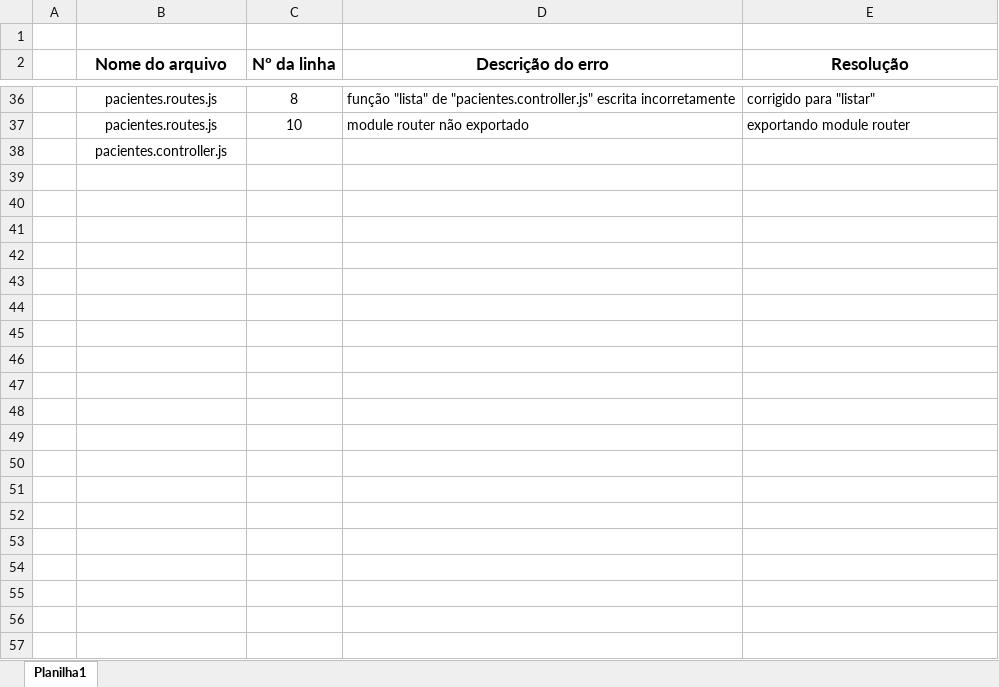
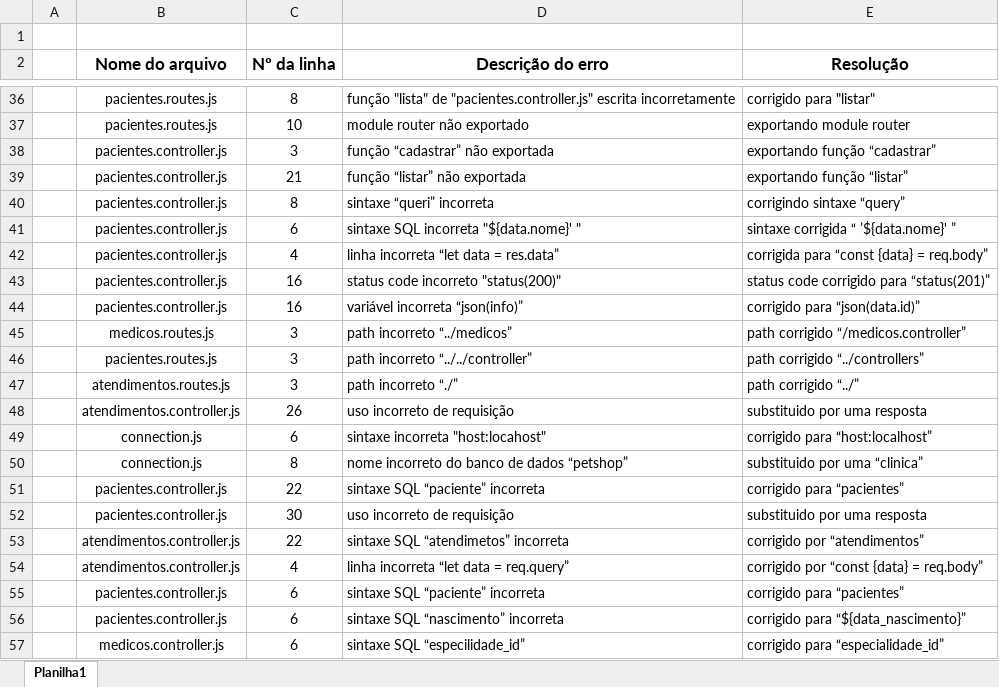
Before and after one commit to isaacgoncod/PWBE, an Excel workbook: senai/aula011/exercicio-clinica/backend/docs/Lista de Erros.xlsx, sheet Planilha1, drawn as a sheet; only a part is shown, gaps mark what is left out; values as stored, in another font and other column widths than the file's, no borders; removed rows and columns are numbered as before the commit, all else as after; the diff names each change by its address in the sheet, - before the commit and + after, or states it on an @@ line.

Commit message:
excell

```diff
--- a/senai/aula011/exercicio-clinica/backend/docs/Lista de Erros.xlsx (sheet Planilha1)
+++ b/senai/aula011/exercicio-clinica/backend/docs/Lista de Erros.xlsx (sheet Planilha1)
-row 38:  | pacientes.controller.js
+row 38:  | pacientes.controller.js | 3 | função “cadastrar” não exportada | exportando função “cadastrar”
+row 39:  | pacientes.controller.js | 21 | função “listar” não exportada | exportando função “listar”
+row 40:  | pacientes.controller.js | 8 | sintaxe “queri” incorreta | corrigindo sintaxe “query”
+row 41:  | pacientes.controller.js | 6 | sintaxe SQL incorreta "${data.nome}' " | sintaxe corrigida “ ’${data.nome}' ”
+row 42:  | pacientes.controller.js | 4 | linha incorreta “let data = res.data” | corrigida para “const {data} = req.body”
+row 43:  | pacientes.controller.js | 16 | status code incorreto "status(200)" | status code corrigido para “status(201)”
+row 44:  | pacientes.controller.js | 16 | variável incorreta “json(info)” | corrigido para “json(data.id)”
+row 45:  | medicos.routes.js | 3 | path incorreto “../medicos” | path corrigido “/medicos.controller”
+row 46:  | pacientes.routes.js | 3 | path incorreto “../../controller” | path corrigido “../controllers”
+row 47:  | atendimentos.routes.js | 3 | path incorreto “./” | path corrigido “../”
+row 48:  | atendimentos.controller.js | 26 | uso incorreto de requisição | substituido por uma resposta
+row 49:  | connection.js | 6 | sintaxe incorreta "host:locahost" | corrigido para “host:localhost”
+row 50:  | connection.js | 8 | nome incorreto do banco de dados “petshop” | substituido por uma “clinica”
+row 51:  | pacientes.controller.js | 22 | sintaxe SQL “paciente” incorreta | corrigido para “pacientes”
+row 52:  | pacientes.controller.js | 30 | uso incorreto de requisição | substituido por uma resposta
+row 53:  | atendimentos.controller.js | 22 | sintaxe SQL “atendimetos” incorreta | corrigido por “atendimentos”
+row 54:  | atendimentos.controller.js | 4 | linha incorreta “let data = req.query” | corrigido por “const {data} = req.body”
+row 55:  | pacientes.controller.js | 6 | sintaxe SQL “paciente” incorreta | corrigido para “pacientes”
+row 56:  | pacientes.controller.js | 6 | sintaxe SQL “nascimento” incorreta | corrigido para “${data_nascimento}”
+row 57:  | medicos.controller.js | 6 | sintaxe SQL “especilidade_id” | corrigido para “especialidade_id”
```
Also changed, not shown: 1 other file.
